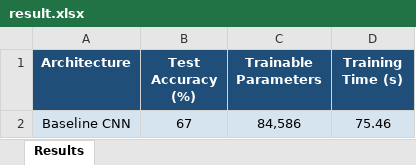
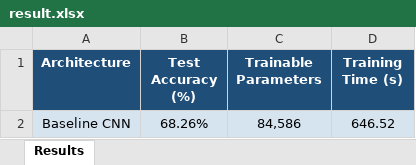
Before and after one commit to Fariha-Simin/cnn-architecture-comparison-cifar10, an Excel workbook: results/result.xlsx, sheet Results, drawn as a sheet; values as stored, in another font and other column widths than the file's, no borders; the diff names each change by its address in the sheet, - before the commit and + after, or states it on an @@ line.

Commit message:
Add baseline CNN notebook with PyTorch, update results

```diff
--- a/results/result.xlsx (sheet Results)
+++ b/results/result.xlsx (sheet Results)
-B2 (Test Accuracy (%)): 67
+B2 (Test Accuracy (%)): 68.26%
-D2 (Training Time (s)): 75.46
+D2 (Training Time (s)): 646.52
```
Also changed, not shown: 4 other files.
